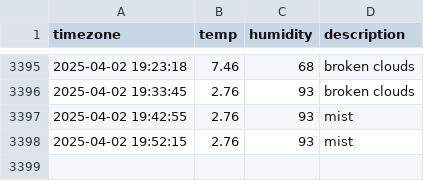
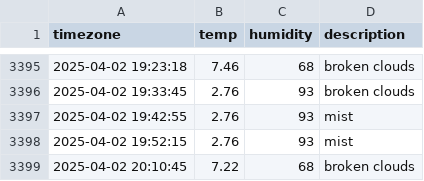
Before and after one commit to YooJinmo/seoul_weather, a CSV file: seoul_weather.csv, drawn as a sheet; only a part is shown, gaps mark what is left out; the diff names each change by its address in the sheet, - before the commit and + after, or states it on an @@ line.

```diff
--- a/seoul_weather.csv
+++ b/seoul_weather.csv
+row 3399: 2025-04-02 20:10:45 | 7.22 | 68 | broken clouds
```
